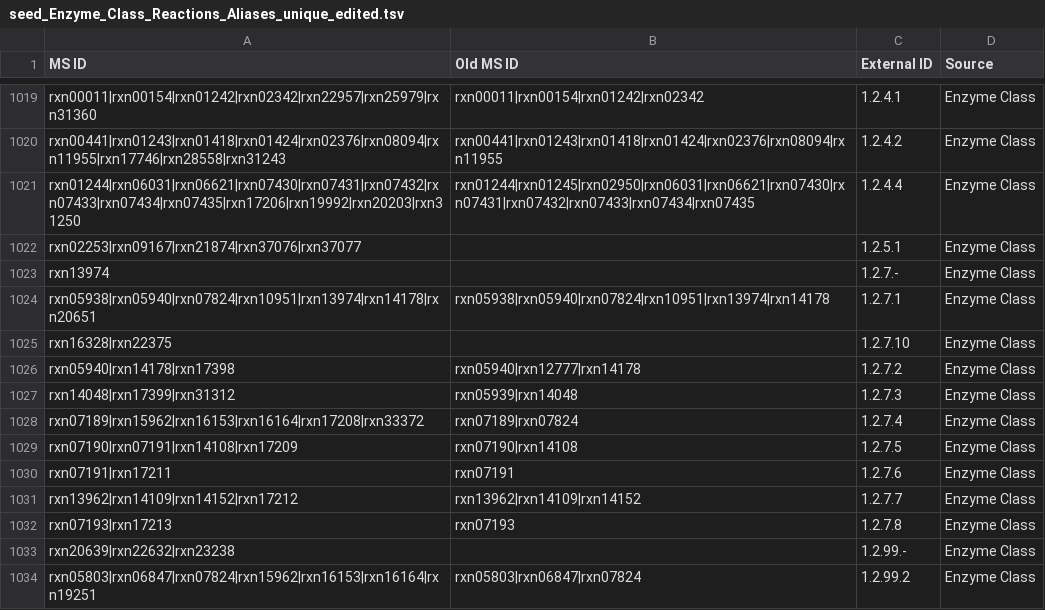
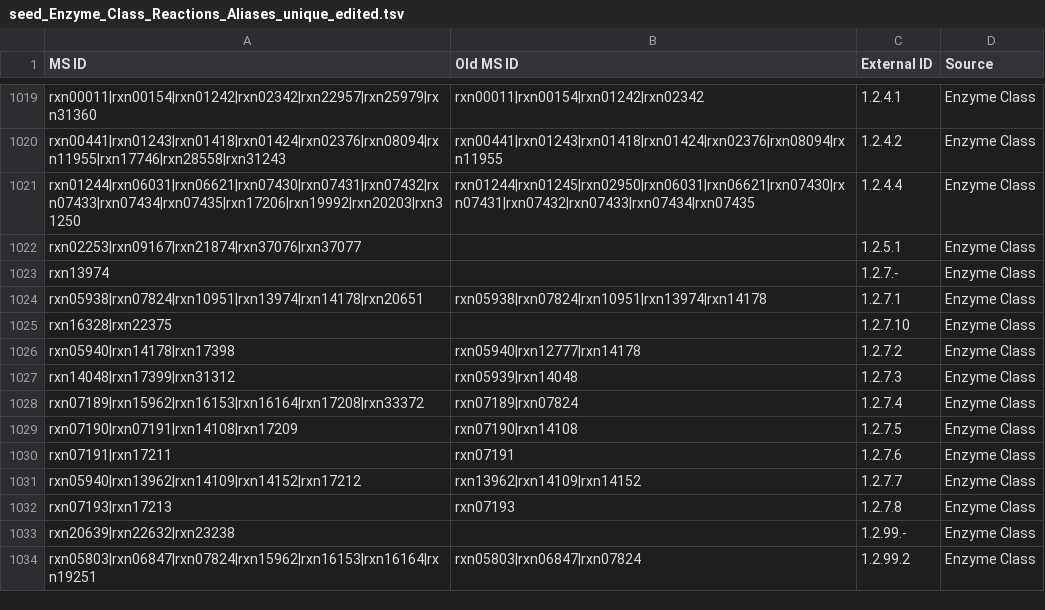
Before and after one commit to jotech/gapseq, a TSV file: dat/seed_Enzyme_Class_Reactions_Aliases_unique_edited.tsv, drawn as a sheet; only a part is shown, gaps mark what is left out.

Commit message:
Update Reaction/EC DB + Printing Model Statistics after Gap-Filling

```diff
--- a/dat/seed_Enzyme_Class_Reactions_Aliases_unique_edited.tsv
+++ b/dat/seed_Enzyme_Class_Reactions_Aliases_unique_edited.tsv
@@ -1023,3 +1023,3 @@ rxn02253|rxn09167|rxn21874|rxn37076|rxn37077		1.2.5.1	Enzyme Class
 rxn13974		1.2.7.-	Enzyme Class
-rxn05938|rxn05940|rxn07824|rxn10951|rxn13974|rxn14178|rxn20651	rxn05938|rxn05940|rxn07824|rxn10951|rxn13974|rxn14178	1.2.7.1	Enzyme Class
+rxn05938|rxn07824|rxn10951|rxn13974|rxn14178|rxn20651	rxn05938|rxn07824|rxn10951|rxn13974|rxn14178	1.2.7.1	Enzyme Class
 rxn16328|rxn22375		1.2.7.10	Enzyme Class
@@ -1030,3 +1030,3 @@ rxn07190|rxn07191|rxn14108|rxn17209	rxn07190|rxn14108	1.2.7.5	Enzyme Class
 rxn07191|rxn17211	rxn07191	1.2.7.6	Enzyme Class
-rxn13962|rxn14109|rxn14152|rxn17212	rxn13962|rxn14109|rxn14152	1.2.7.7	Enzyme Class
+rxn05940|rxn13962|rxn14109|rxn14152|rxn17212	rxn13962|rxn14109|rxn14152	1.2.7.7	Enzyme Class
 rxn07193|rxn17213	rxn07193	1.2.7.8	Enzyme Class
```
Also changed, not shown: dat/corrections_seed_reactionDB.tsv, 2 other files.
